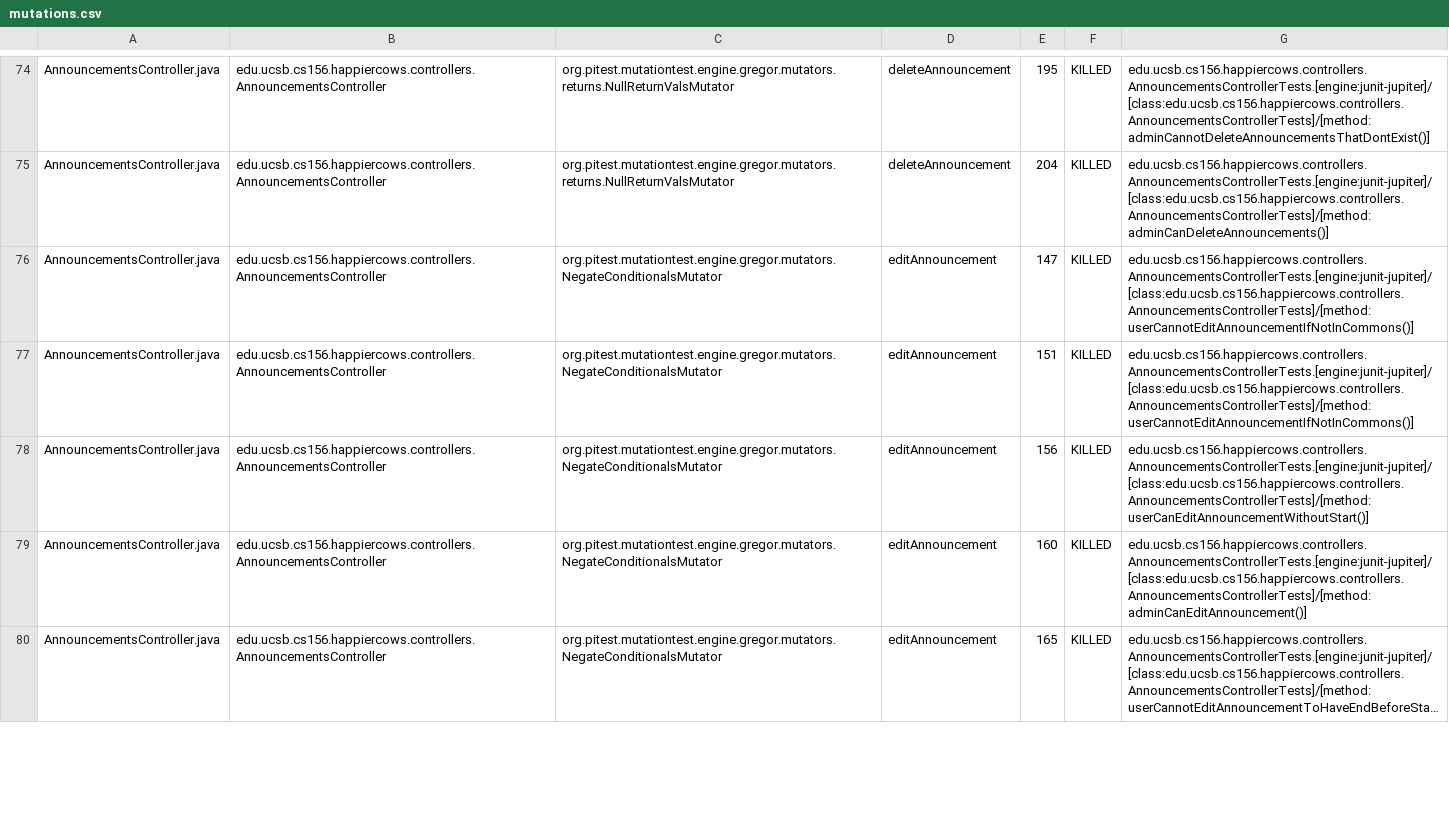
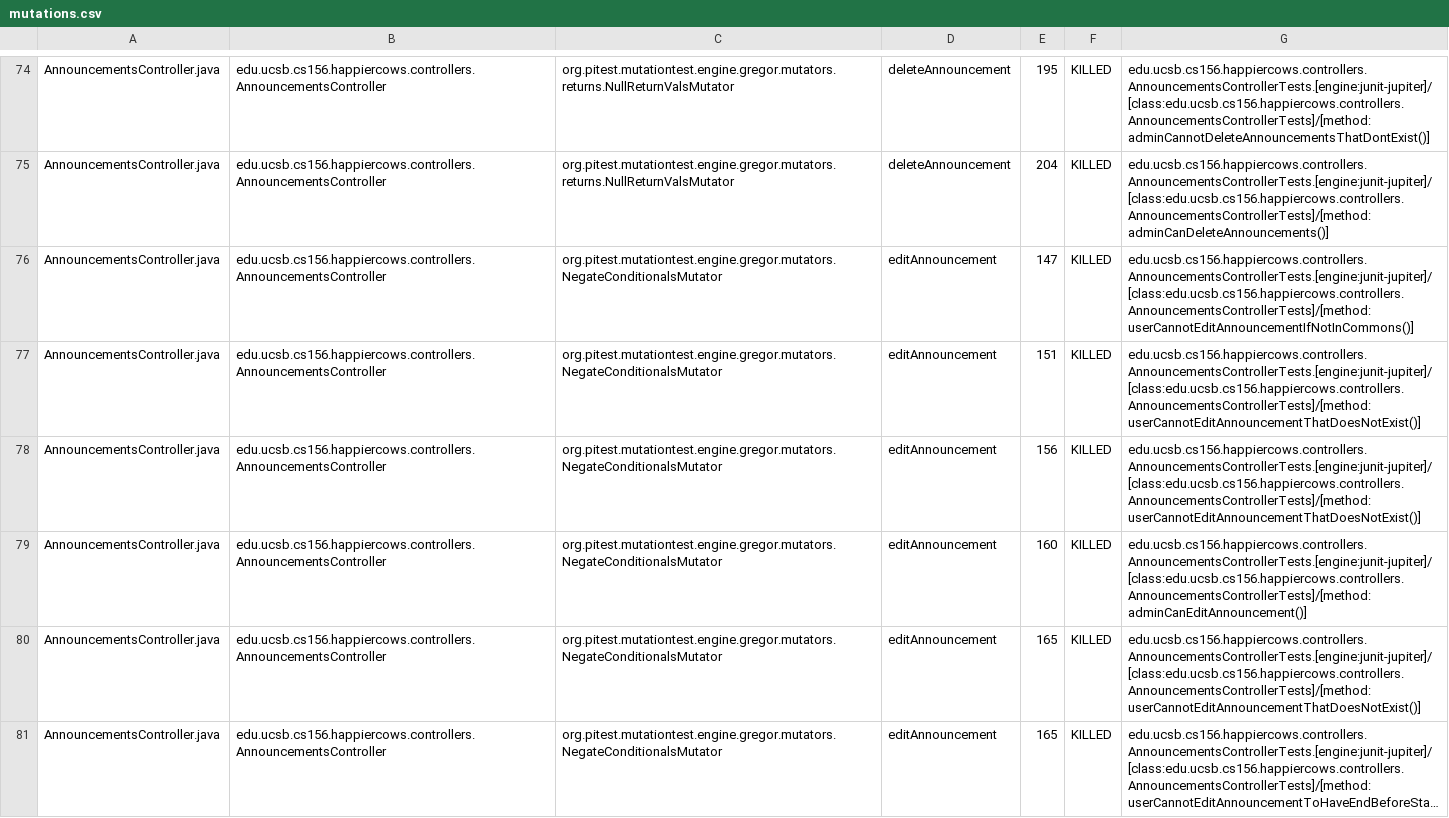
Before and after one commit to ucsb-cs156-f24/proj-happycows-f24-10, a CSV file: prs/64/pitest/mutations.csv, drawn as a sheet; only a part is shown, gaps mark what is left out; long unchanged cells end in …; the diff covers the shown part only; the diff names each change by its address in the sheet, - before the commit and + after, or states it on an @@ line.

Commit message:
Deploying to gh-pages from @ ucsb-cs156-f24/proj-happycows-f24-10@35a9ec2048703833267b2f30cd481eceefdebc1b 🚀

```diff
--- a/prs/64/pitest/mutations.csv
+++ b/prs/64/pitest/mutations.csv
-G77: edu.ucsb.cs156.happiercows.controllers.AnnouncementsControllerTests.[engine:junit-jupiter]/[class:edu.ucsb.cs156.happiercows.controllers.AnnouncementsControllerTests]/[method:userCannotEditAnnouncementIfNotInCommons()]
+G77: edu.ucsb.cs156.happiercows.controllers.AnnouncementsControllerTests.[engine:junit-jupiter]/[class:edu.ucsb.cs156.happiercows.controllers.AnnouncementsControllerTests]/[method:userCannotEditAnnouncementThatDoesNotExist()]
-G78: edu.ucsb.cs156.happiercows.controllers.AnnouncementsControllerTests.[engine:junit-jupiter]/[class:edu.ucsb.cs156.happiercows.controllers.AnnouncementsControllerTests]/[method:userCanEditAnnouncementWithoutStart()]
+G78: edu.ucsb.cs156.happiercows.controllers.AnnouncementsControllerTests.[engine:junit-jupiter]/[class:edu.ucsb.cs156.happiercows.controllers.AnnouncementsControllerTests]/[method:userCannotEditAnnouncementThatDoesNotExist()]
+row 80: AnnouncementsController.java | edu.ucsb.cs156.happiercows.controllers.AnnouncementsController | org.pitest.mutationtest.engine.gregor.mutators.NegateConditionalsMutator | editAnnouncement | 165 | KILLED | edu.ucsb.cs156.happiercows.controllers.AnnouncementsControllerTests.[engine:junit-jupiter]/[class:edu.ucsb.cs156.happiercows.controllers.AnnouncementsControllerTests]/[method:userCannotEditAnnouncementThatDoesNotExist()]
```
Also changed, not shown: 1 added row, 1 removed row and 78 edited cells elsewhere in this file, 53 other files.
